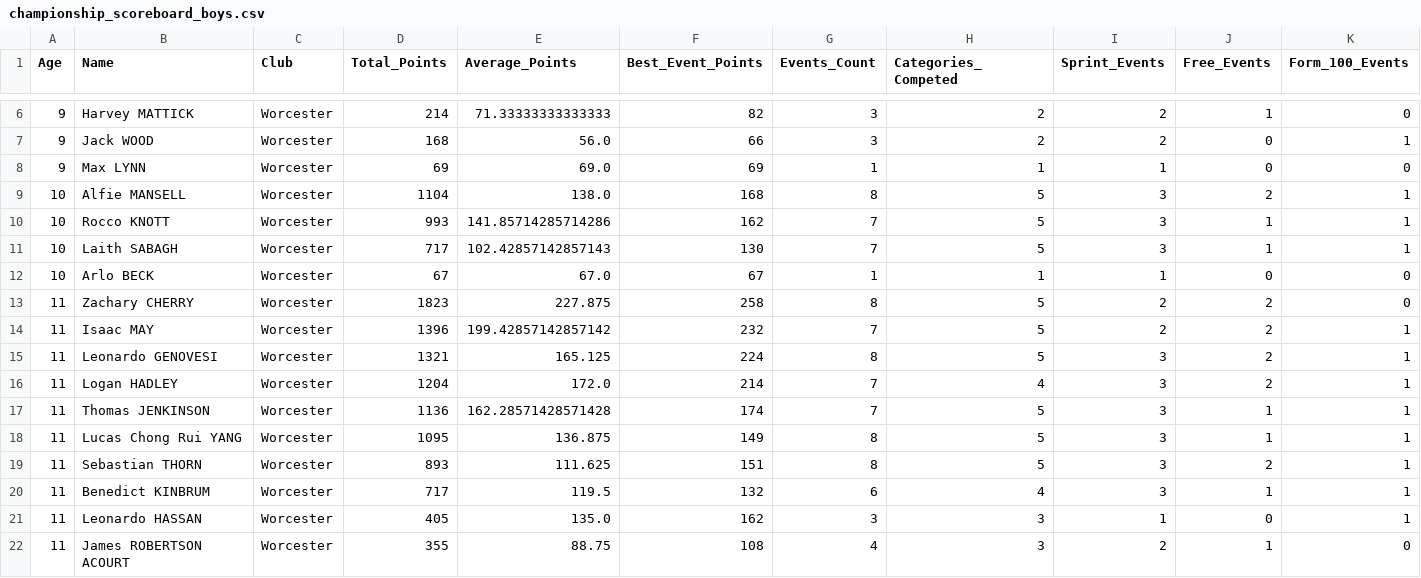
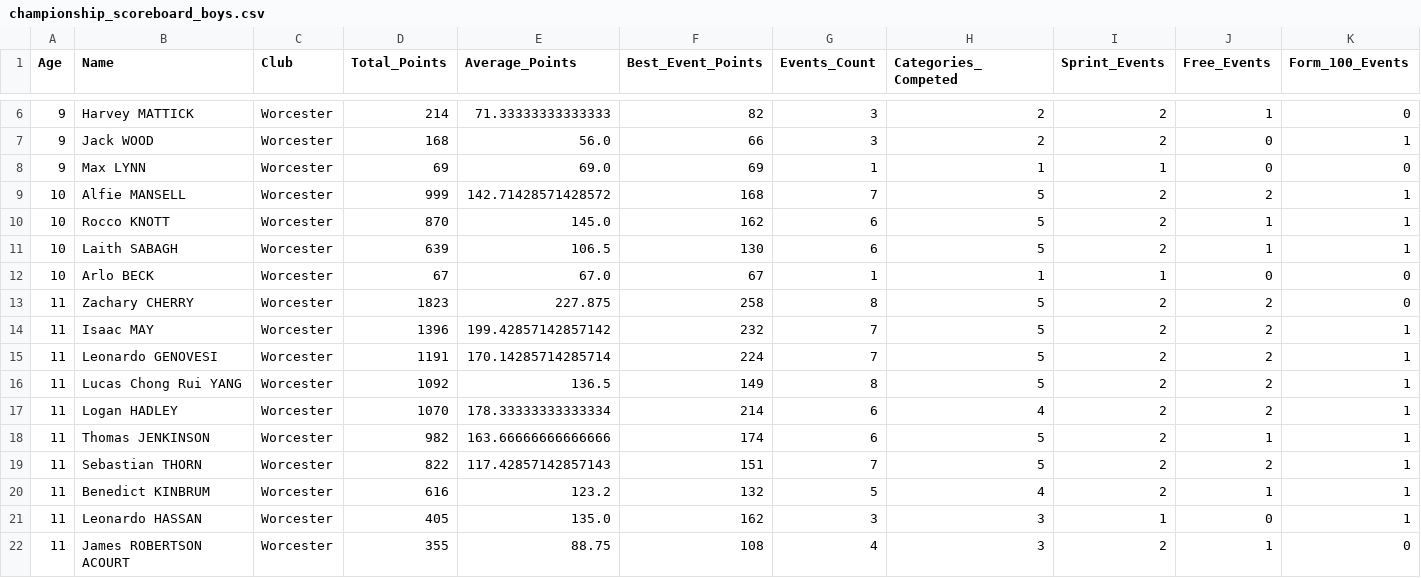
Before and after one commit to beckyoconnor/worcester-swim-club-championships, a CSV file: WSC_Club_Champs_2025/championship_results/championship_scoreboard_boys.csv, drawn as a sheet; only a part is shown, gaps mark what is left out; removed rows and columns are numbered as before the commit, all else as after; rows hold the shown columns only; the diff names each change by its address in the sheet, - before the commit and + after, or states it on an @@ line.

```diff
--- a/WSC_Club_Champs_2025/championship_results/championship_scoreboard_boys.csv
+++ b/WSC_Club_Champs_2025/championship_results/championship_scoreboard_boys.csv
-D9 (Total_Points): 1104
+D9 (Total_Points): 999
-E9 (Average_Points): 138.0
+E9 (Average_Points): 142.71428571428572
-G9 (Events_Count): 8
+G9 (Events_Count): 7
-I9:I11 (Sprint_Events): 3
+I9:I11 (Sprint_Events): 2
-D10 (Total_Points): 993
+D10 (Total_Points): 870
-E10 (Average_Points): 141.85714285714286
+E10 (Average_Points): 145.0
-G10:G11 (Events_Count): 7
+G10:G11 (Events_Count): 6
-D11 (Total_Points): 717
+D11 (Total_Points): 639
-E11 (Average_Points): 102.42857142857143
+E11 (Average_Points): 106.5
-D15 (Total_Points): 1321
+D15 (Total_Points): 1191
-E15 (Average_Points): 165.125
+E15 (Average_Points): 170.14285714285714
-G15 (Events_Count): 8
+G15 (Events_Count): 7
-I15 (Sprint_Events): 3
+I15 (Sprint_Events): 2
+row 16: 11 | Lucas Chong Rui YANG | Worcester | 1092 | 136.5 | 149 | 8 | 5 | 2 | 2 | 1
-D17 (Total_Points): 1204
+D17 (Total_Points): 1070
-E17 (Average_Points): 172.0
+E17 (Average_Points): 178.33333333333334
-G17:G18 (Events_Count): 7
+G17:G18 (Events_Count): 6
-I17:I18 (Sprint_Events): 3
+I17:I18 (Sprint_Events): 2
-D18 (Total_Points): 1136
+D18 (Total_Points): 982
-E18 (Average_Points): 162.28571428571428
+E18 (Average_Points): 163.66666666666666
-row 18: 11 | Lucas Chong Rui YANG | Worcester | 1095 | 136.875 | 149 | 8 | 5 | 3 | 1 | 1
-D19 (Total_Points): 893
+D19 (Total_Points): 822
-E19 (Average_Points): 111.625
+E19 (Average_Points): 117.42857142857143
-G19 (Events_Count): 8
+G19 (Events_Count): 7
-I19:I20 (Sprint_Events): 3
+I19:I20 (Sprint_Events): 2
-D20 (Total_Points): 717
+D20 (Total_Points): 616
-E20 (Average_Points): 119.5
+E20 (Average_Points): 123.2
-G20 (Events_Count): 6
+G20 (Events_Count): 5
```
Also changed, not shown: WSC_Club_Champs_2025/championship_results/championship_age_group_winners.csv, WSC_Club_Champs_2025/championship_results/championship_scoreboard_girls.csv, 4 other files.
